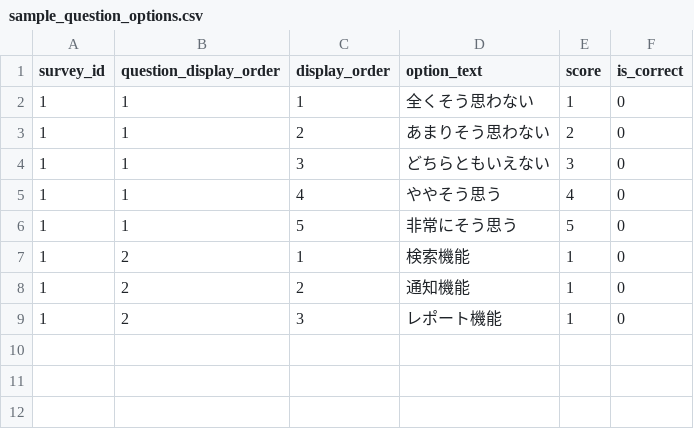
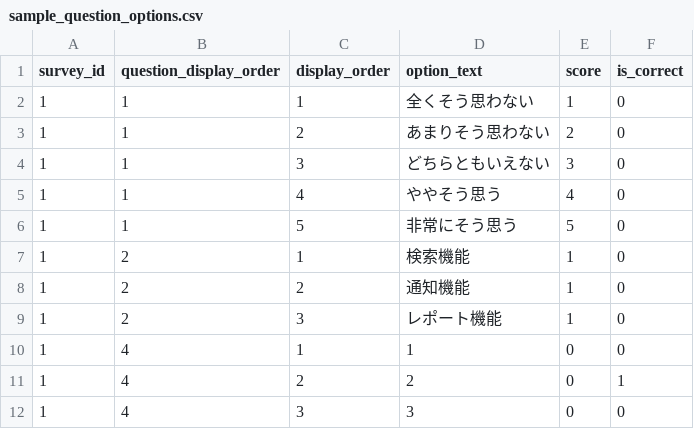
Before and after one commit to NNMY0209/survey-analysis-app, a CSV file: docs/sample_question_options.csv, drawn as a sheet; the diff names each change by its address in the sheet, - before the commit and + after, or states it on an @@ line.

```diff
--- a/docs/sample_question_options.csv
+++ b/docs/sample_question_options.csv
+row 10: 1 | 4 | 1 | 1 | 0 | 0
+row 11: 1 | 4 | 2 | 2 | 0 | 1
+row 12: 1 | 4 | 3 | 3 | 0 | 0
```
Also changed, not shown: docs/sample_questions.csv, 11 other files.
